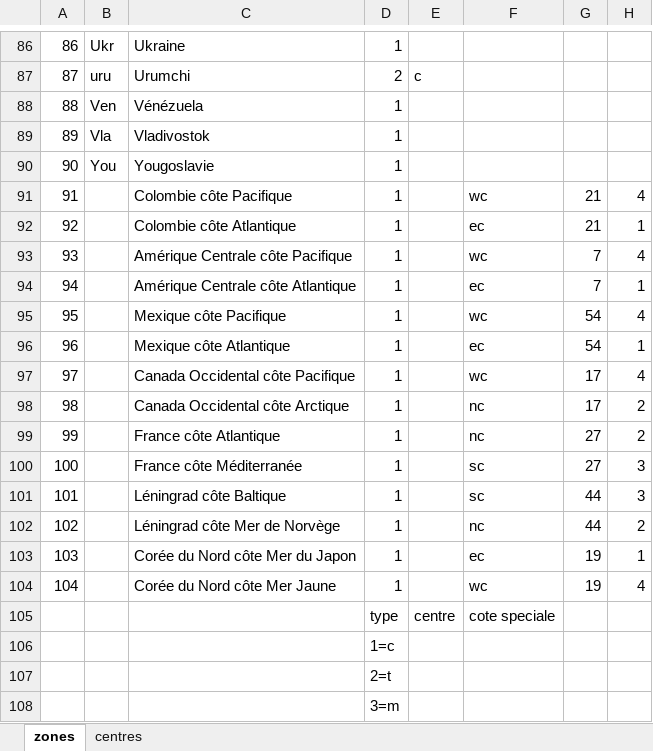
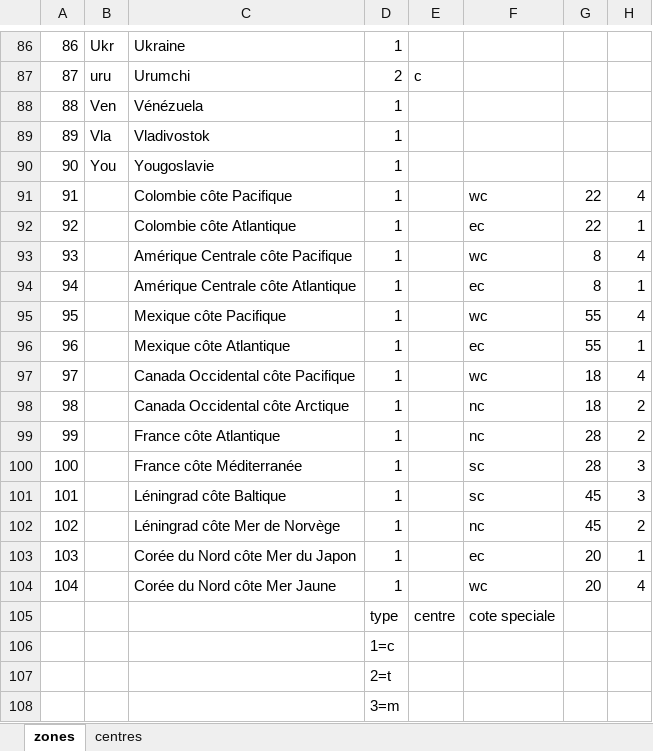
Before and after one commit to lefranco/afjd, an Excel workbook: offline/variants_data/coldwarredux/Cold_War_Redux.xlsx, sheet zones, drawn as a sheet; only a part is shown, gaps mark what is left out; values as stored, in another font and other column widths than the file's, no borders; the diff names each change by its address in the sheet, - before the commit and + after, or states it on an @@ line.

```diff
--- a/offline/variants_data/coldwarredux/Cold_War_Redux.xlsx (sheet zones)
+++ b/offline/variants_data/coldwarredux/Cold_War_Redux.xlsx (sheet zones)
-G91:G92: 21
+G91:G92: 22
-G93:G94: 7
+G93:G94: 8
-G95:G96: 54
+G95:G96: 55
-G97:G98: 17
+G97:G98: 18
-G99:G100: 27
+G99:G100: 28
-G101:G102: 44
+G101:G102: 45
-G103:G104: 19
+G103:G104: 20
```
Also changed, not shown: 2 other files.
